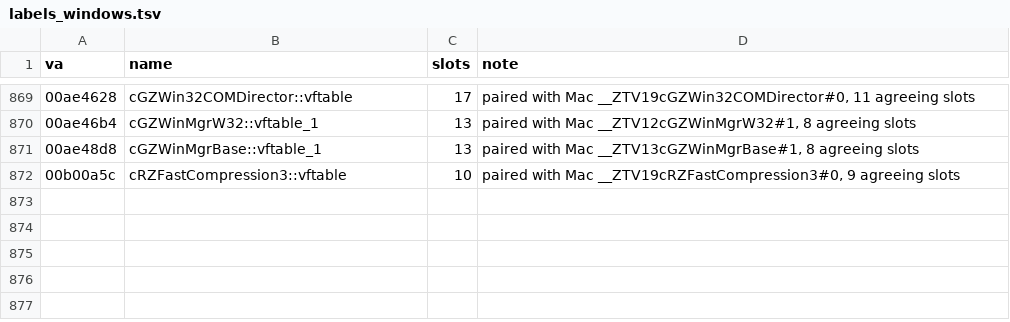
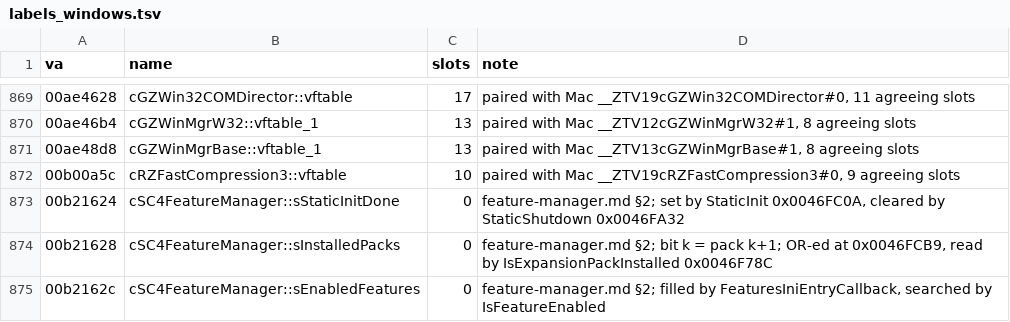
Before and after one commit to LucaSammartino/OpenSC4, a TSV file: re/labels_windows.tsv, drawn as a sheet; only a part is shown, gaps mark what is left out.

```diff
--- a/re/labels_windows.tsv
+++ b/re/labels_windows.tsv
@@ -872 +872,4 @@ va	name	slots	note
 00b00a5c	cRZFastCompression3::vftable	10	paired with Mac __ZTV19cRZFastCompression3#0, 9 agreeing slots
+00b21624	cSC4FeatureManager::sStaticInitDone	0	feature-manager.md §2; set by StaticInit 0x0046FC0A, cleared by StaticShutdown 0x0046FA32
+00b21628	cSC4FeatureManager::sInstalledPacks	0	feature-manager.md §2; bit k = pack k+1; OR-ed at 0x0046FCB9, read by IsExpansionPackInstalled 0x0046F78C
+00b2162c	cSC4FeatureManager::sEnabledFeatures	0	feature-manager.md §2; filled by FeaturesIniEntryCallback, searched by IsFeatureEnabled
```
Also changed, not shown: tools/coverage-map.tsv, 7 other files.
